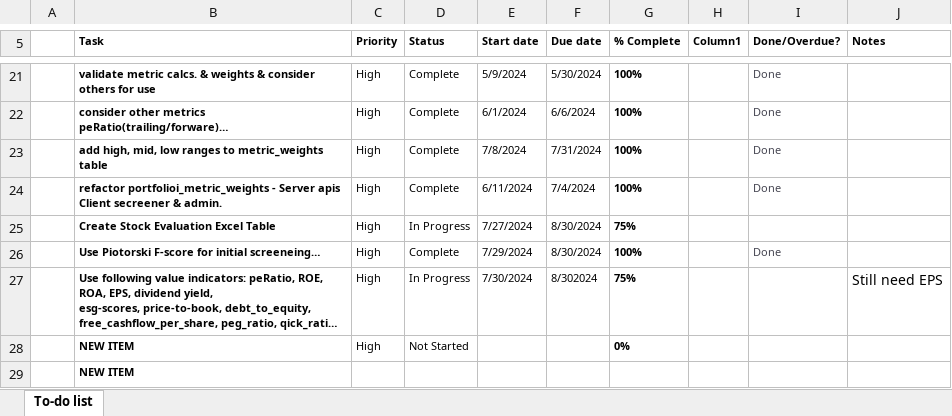
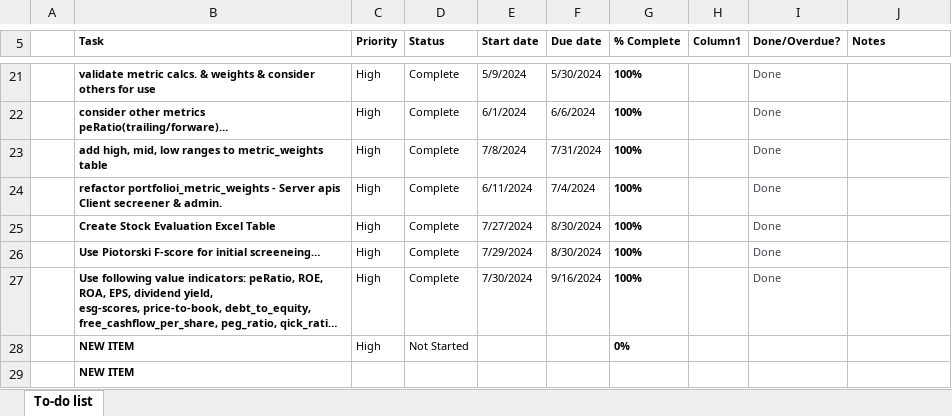
Before and after one commit to rcsoftwareservices/Stock_Manager, an Excel workbook: stock_to-do_list.xlsx, sheet To-do list, drawn as a sheet; only a part is shown, gaps mark what is left out; long unchanged cells end in …; values as stored, in another font and other column widths than the file's, no borders; conditional formats and table styles not drawn; the diff names each change by its address in the sheet, - before the commit and + after, or states it on an @@ line.

Commit message:
initial dev.

```diff
--- a/stock_to-do_list.xlsx (sheet To-do list)
+++ b/stock_to-do_list.xlsx (sheet To-do list)
-D25 (Status): In Progress
+D25 (Status): Complete
-G25 (% Complete): 75%
+G25 (% Complete): 100%
-I25 (Done/Overdue?): (empty)
+I25 (Done/Overdue?): Done
-D27 (Status): In Progress
+D27 (Status): Complete
-F27 (Due date): 8/302024
+F27 (Due date): 9/16/2024
-G27 (% Complete): 75%
+G27 (% Complete): 100%
-I27 (Done/Overdue?): (empty)
+I27 (Done/Overdue?): Done
-J27 (Notes): Still need EPS
+J27 (Notes): (empty)
```
